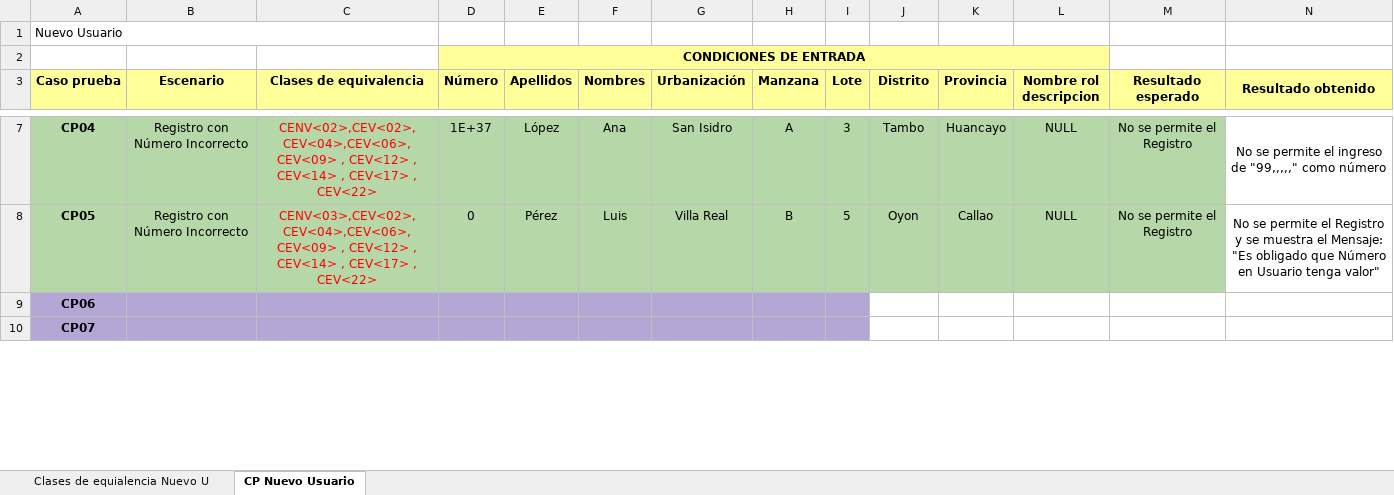
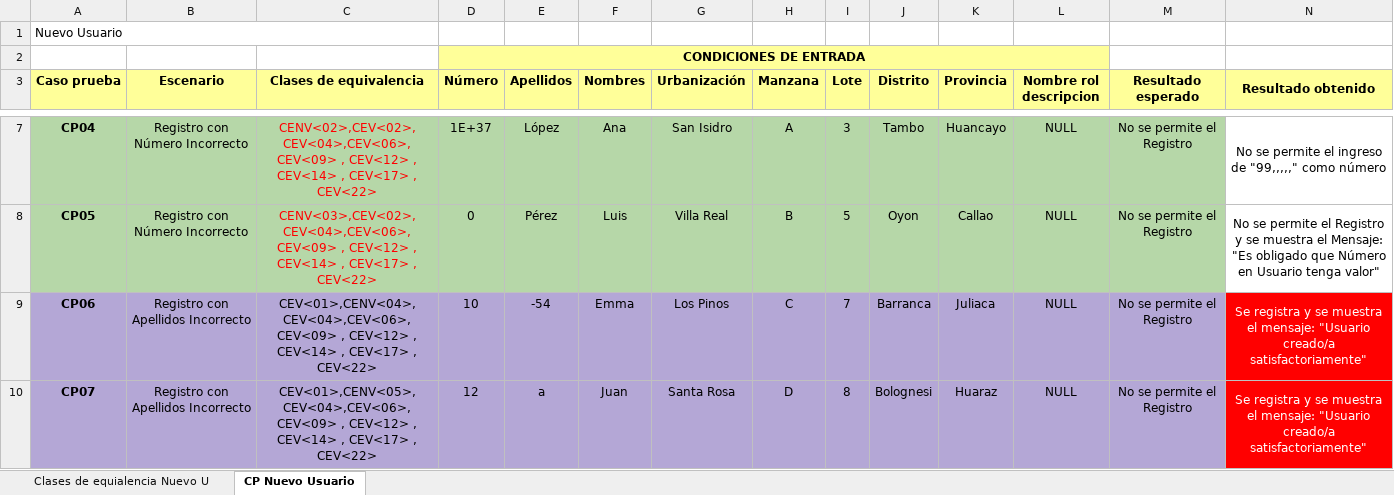
Before and after one commit to a-calero3/Softgenix-Peru, an Excel workbook: 2-Desarrollo/SCIP/pruebas-calidad/SCIP-DCS-M2.xlsx, sheet CP Nuevo Usuario, drawn as a sheet; only a part is shown, gaps mark what is left out; values as stored, in another font and other column widths than the file's, no borders; charts and pictures not drawn; the diff covers the shown part only; the diff names each change by its address in the sheet, - before the commit and + after, or states it on an @@ line.

Commit message:
Se añadio Los casos de Prueba para entradas Apellidos incorrectas se reporta errores en el CP6 y CP7

```diff
--- a/2-Desarrollo/SCIP/pruebas-calidad/SCIP-DCS-M2.xlsx (sheet CP Nuevo Usuario)
+++ b/2-Desarrollo/SCIP/pruebas-calidad/SCIP-DCS-M2.xlsx (sheet CP Nuevo Usuario)
-B9:B10 (Escenario): (empty)
+B9:B10 (Escenario): Registro con Apellidos Incorrecto
-C9 (Clases de equivalencia): (empty)
+C9 (Clases de equivalencia): CEV<01>,CENV<04>,CEV<04>,CEV<06>,CEV<09> , CEV<12> , CEV<14> , CEV<17> , CEV<22>
-D9 (Número): (empty)
+D9 (Número): 10
-E9 (Apellidos): (empty)
+E9 (Apellidos): -54
-F9 (Nombres): (empty)
+F9 (Nombres): Emma
-G9 (Urbanización): (empty)
+G9 (Urbanización): Los Pinos
-H9 (Manzana): (empty)
+H9 (Manzana): C
-I9 (Lote): (empty)
+I9 (Lote): 7
-J9 (Distrito): (empty)
+J9 (Distrito): Barranca
-J9:M10 fill: none
+J9:M10 fill: #B4A7D6
-K9 (Provincia): (empty)
+K9 (Provincia): Juliaca
-L9:L10 (Nombre rol descripcion): (empty)
+L9:L10 (Nombre rol descripcion): NULL
-M9:M10 (Resultado esperado): (empty)
+M9:M10 (Resultado esperado): No se permite el Registro
-N9:N10 (Resultado obtenido): (empty)
+N9:N10 (Resultado obtenido): Se registra y se muestra el mensaje: "Usuario creado/a satisfactoriamente"
-N9:N10 fill: none
+N9:N10 fill: #FF0000
+N9:P9 merged
-C10 (Clases de equivalencia): (empty)
+C10 (Clases de equivalencia): CEV<01>,CENV<05>,CEV<04>,CEV<06>,CEV<09> , CEV<12> , CEV<14> , CEV<17> , CEV<22>
-D10 (Número): (empty)
+D10 (Número): 12
-E10 (Apellidos): (empty)
+E10 (Apellidos): a
-F10 (Nombres): (empty)
+F10 (Nombres): Juan
-G10 (Urbanización): (empty)
+G10 (Urbanización): Santa Rosa
-H10 (Manzana): (empty)
+H10 (Manzana): D
-I10 (Lote): (empty)
+I10 (Lote): 8
-J10 (Distrito): (empty)
+J10 (Distrito): Bolognesi
-K10 (Provincia): (empty)
+K10 (Provincia): Huaraz
+N10:P10 merged
```
Also changed, not shown: 16 edited cells, cell formats and merged cells elsewhere in this sheet.
